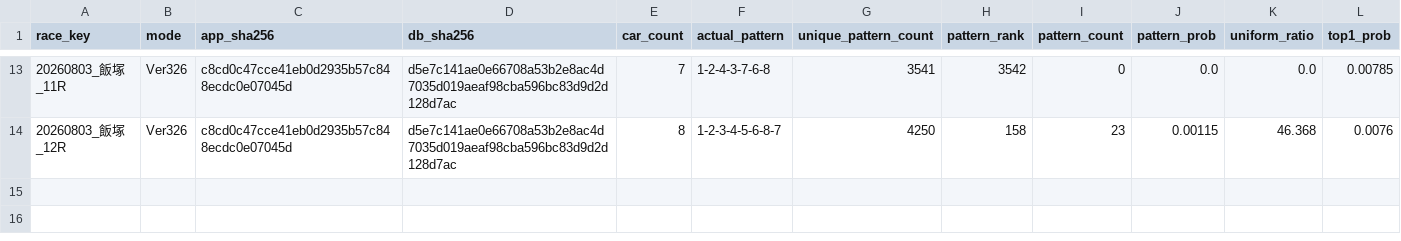
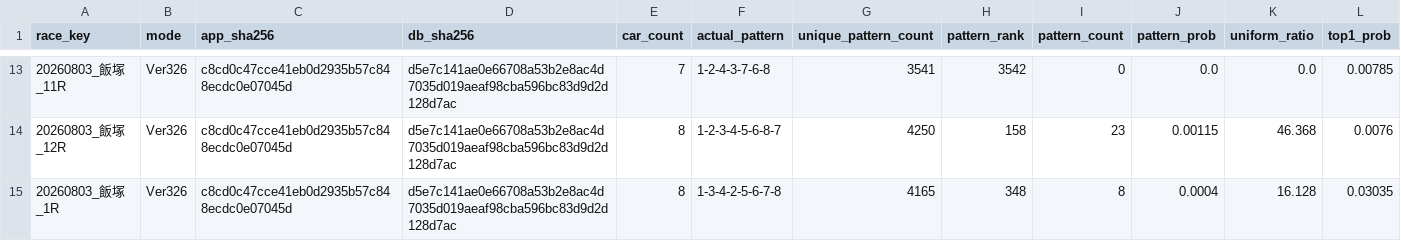
Before and after one commit to memememe0110/AutoRaceAI, a CSV file: validation/ver330a_lap1/lap1_v326_baseline_20261117/results.csv, drawn as a sheet; only a part is shown, gaps mark what is left out; rows hold the shown columns only; the diff names each change by its address in the sheet, - before the commit and + after, or states it on an @@ line.

```diff
--- a/validation/ver330a_lap1/lap1_v326_baseline_20261117/results.csv
+++ b/validation/ver330a_lap1/lap1_v326_baseline_20261117/results.csv
+row 15: 20260803_飯塚_1R | Ver326 | c8cd0c47cce41eb0d2935b57c848ecdc0e07045d | d5e7c141ae0e66708a53b2e8ac4d7035d019aeaf98cba596bc83d9d2d128d7ac | 8 | 1-3-4-2-5-6-7-8 | 4165 | 348 | 8 | 0.0004 | 16.128 | 0.03035
```
Also changed, not shown: 1 other file.
